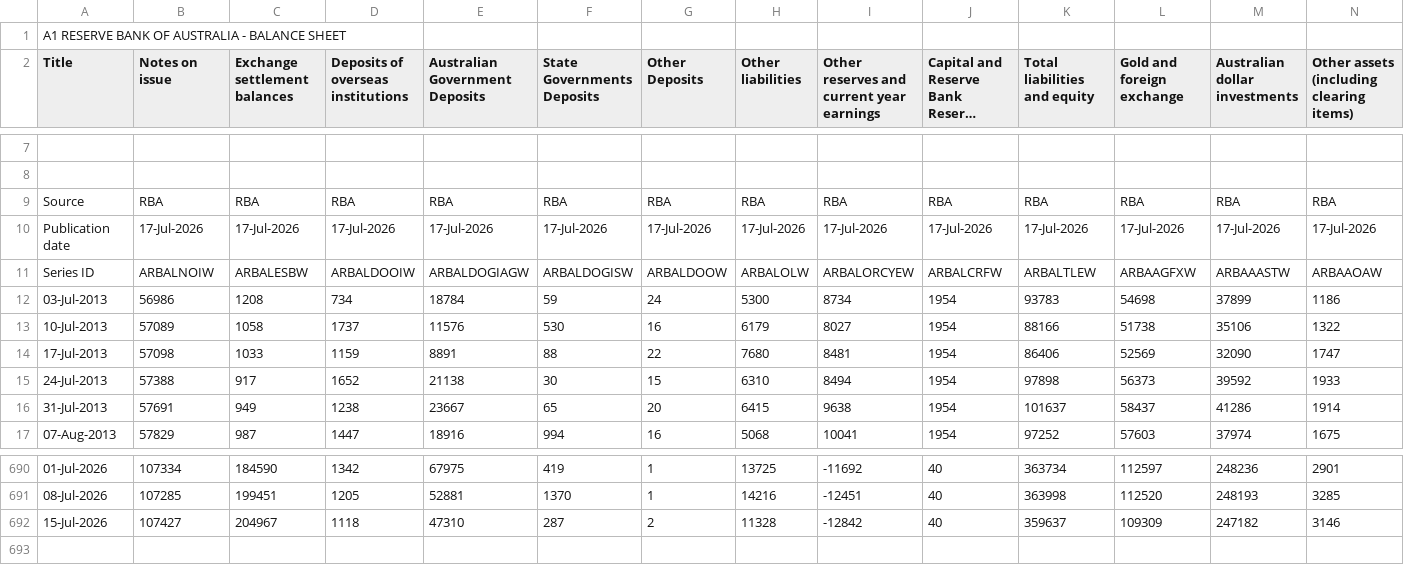
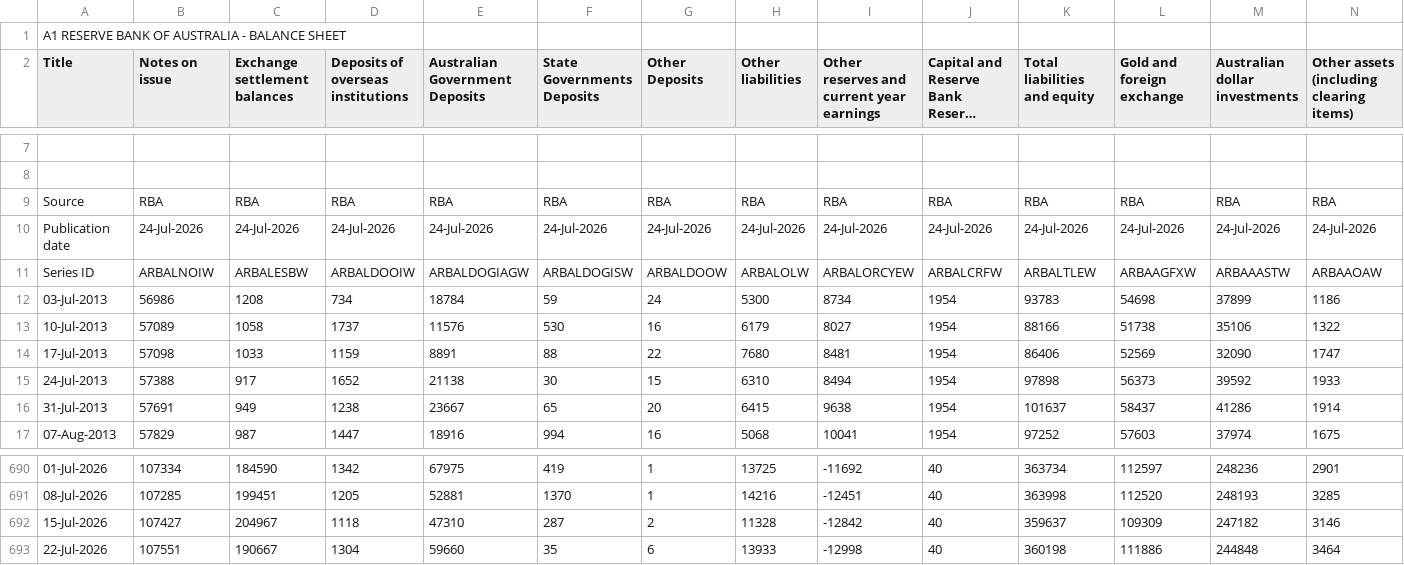
Before and after one commit to naikon4eg/rba-data-mirror, a CSV file: data/a1-data.csv, drawn as a sheet; only a part is shown, gaps mark what is left out; long unchanged cells end in …; rows hold the shown columns only; the diff covers the shown part only; the diff names each change by its address in the sheet, - before the commit and + after, or states it on an @@ line.

```diff
--- a/data/a1-data.csv
+++ b/data/a1-data.csv
-B10 (Notes on issue): 17-Jul-2026
+B10 (Notes on issue): 24-Jul-2026
-C10 (Exchange settlement balances): 17-Jul-2026
+C10 (Exchange settlement balances): 24-Jul-2026
-D10: 17-Jul-2026
+D10: 24-Jul-2026
-E10 (Australian Government Deposits): 17-Jul-2026
+E10 (Australian Government Deposits): 24-Jul-2026
-F10 (State Governments Deposits): 17-Jul-2026
+F10 (State Governments Deposits): 24-Jul-2026
-G10 (Other Deposits): 17-Jul-2026
+G10 (Other Deposits): 24-Jul-2026
-H10 (Other liabilities): 17-Jul-2026
+H10 (Other liabilities): 24-Jul-2026
-I10: 17-Jul-2026
+I10: 24-Jul-2026
-J10: 17-Jul-2026
+J10: 24-Jul-2026
-K10 (Total liabilities and equity): 17-Jul-2026
+K10 (Total liabilities and equity): 24-Jul-2026
-L10 (Gold and foreign exchange): 17-Jul-2026
+L10 (Gold and foreign exchange): 24-Jul-2026
-M10 (Australian dollar investments): 17-Jul-2026
+M10 (Australian dollar investments): 24-Jul-2026
-N10: 17-Jul-2026
+N10: 24-Jul-2026
+row 693: 22-Jul-2026 | 107551 | 190667 | 1304 | 59660 | 35 | 6 | 13933 | -12998 | 40 | 360198 | 111886 | 244848 | 3464
```
Also changed, not shown: 1 edited cell elsewhere in this file.
